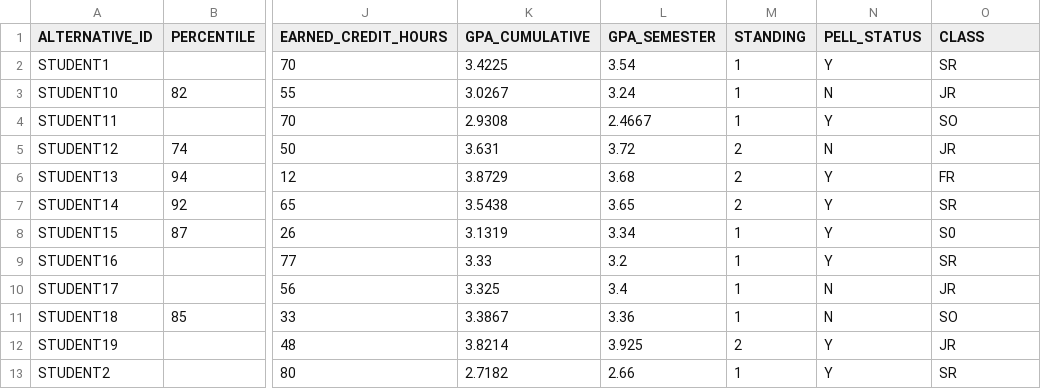
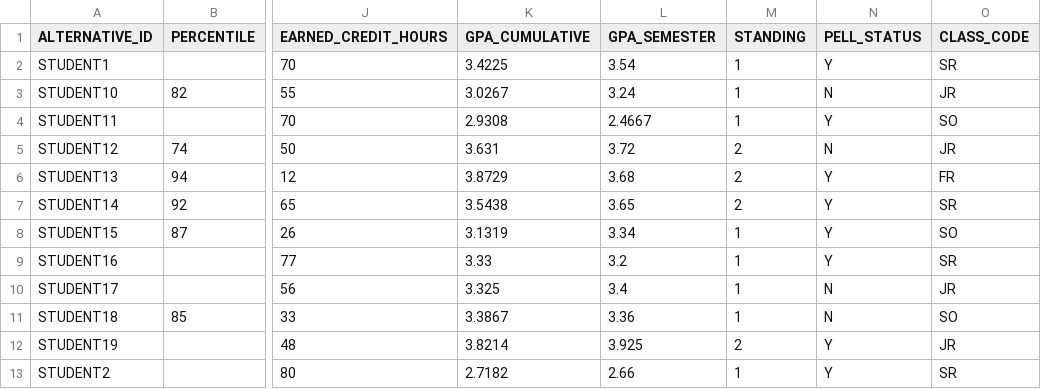
Before and after one commit to Apereo-Learning-Analytics-Initiative/LearningAnalyticsProcessor, a CSV file: src/main/resources/extracts/personal.csv, drawn as a sheet; only a part is shown, gaps mark what is left out; the diff names each change by its address in the sheet, - before the commit and + after, or states it on an @@ line.

Commit message:
Personal csv loading and validation complete

```diff
--- a/src/main/resources/extracts/personal.csv
+++ b/src/main/resources/extracts/personal.csv
-O1: CLASS
+O1: CLASS_CODE
-O8 (CLASS_CODE): S0
+O8 (CLASS_CODE): SO
```
Also changed, not shown: 7 other files.
